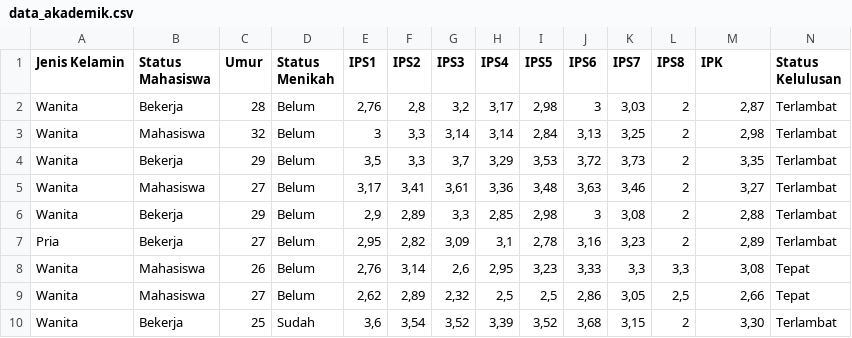
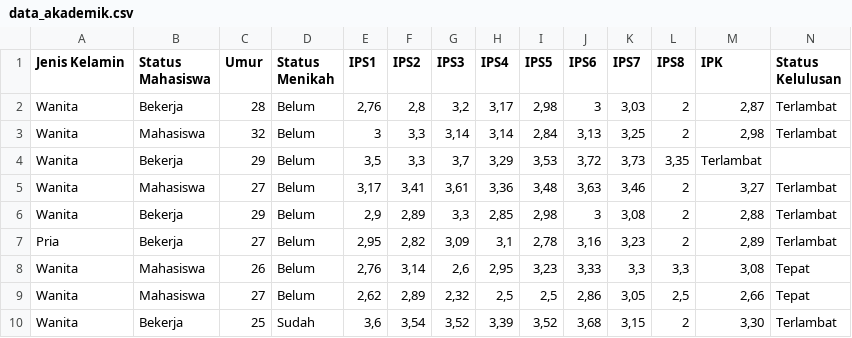
Before and after one commit to mfarchanr/tugas_metlin, a CSV file: data_akademik.csv, drawn as a sheet; only a part is shown.

Commit message:
Update data_akademik.csv

```diff
--- a/data_akademik.csv
+++ b/data_akademik.csv
@@ -3,3 +3,3 @@ Wanita;Bekerja;28;Belum ;2,76;2,8;3,2;3,17;2,98;3;3,03;2;2,87;Terlambat
 Wanita;Mahasiswa;32;Belum ;3;3,3;3,14;3,14;2,84;3,13;3,25;2;2,98;Terlambat
-Wanita;Bekerja;29;Belum ;3,5;3,3;3,7;3,29;3,53;3,72;3,73;2;3,35;Terlambat
+Wanita;Bekerja;29;Belum ;3,5;3,3;3,7;3,29;3,53;3,72;3,73;3,35;Terlambat
 Wanita;Mahasiswa;27;Belum ;3,17;3,41;3,61;3,36;3,48;3,63;3,46;2;3,27;Terlambat
```
